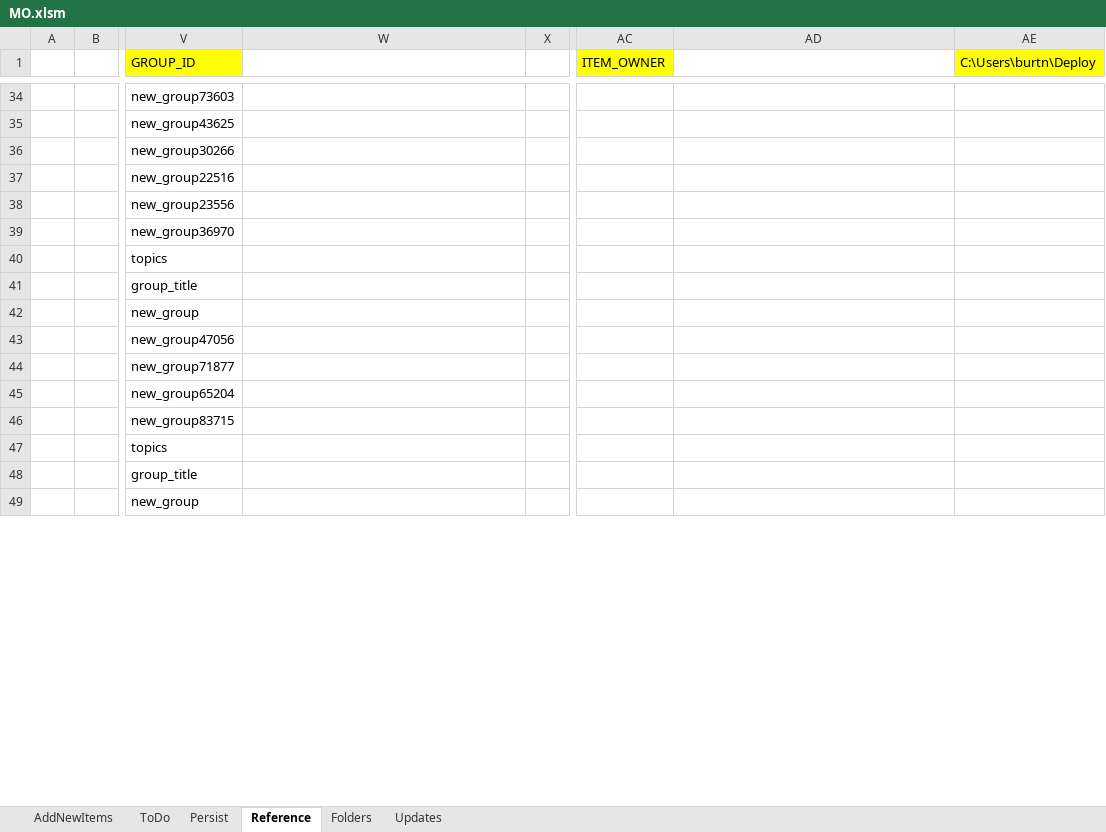
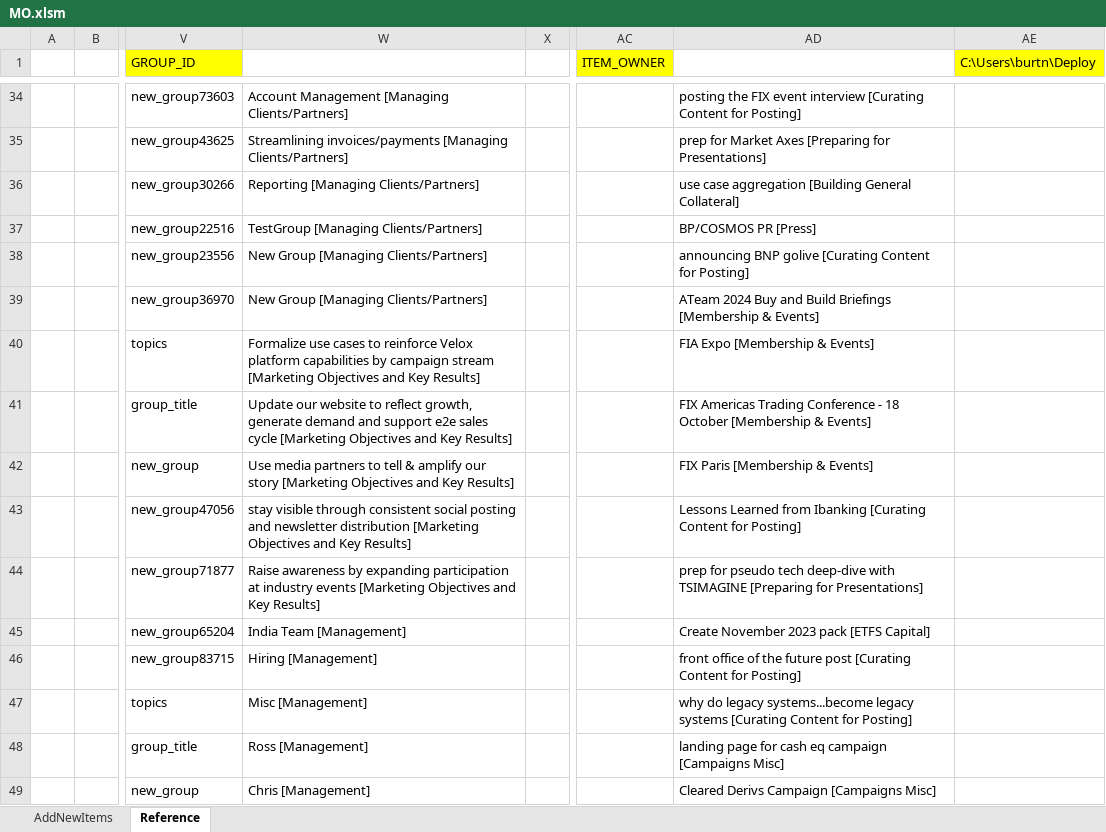
Before and after one commit to burtnolej/excelvba, an Excel workbook: MO.xlsm/MO.xlsm, sheet Reference, drawn as a sheet; only a part is shown, gaps mark what is left out; values as stored, in another font and other column widths than the file's, no borders; charts and pictures not drawn; the diff covers the shown part only; the diff names each change by its address in the sheet, - before the commit and + after, or states it on an @@ line.

```diff
--- a/MO.xlsm/MO.xlsm (sheet Reference)
+++ b/MO.xlsm/MO.xlsm (sheet Reference)
@@ sheet tab hidden: ToDo @@
@@ sheet tab hidden: Persist @@
@@ sheet tab hidden: Folders @@
@@ sheet tab hidden: Updates @@
-W34: (empty)
+W34: Account Management [Managing Clients/Partners]
-AD34: (empty)
+AD34: posting the FIX event interview [Curating Content for Posting]
-W35: (empty)
+W35: Streamlining invoices/payments [Managing Clients/Partners]
-AD35: (empty)
+AD35: prep for Market Axes [Preparing for Presentations]
-W36: (empty)
+W36: Reporting [Managing Clients/Partners]
-AD36: (empty)
+AD36: use case aggregation [Building General Collateral]
-W37: (empty)
+W37: TestGroup [Managing Clients/Partners]
-AD37: (empty)
+AD37: BP/COSMOS PR [Press]
-W38:W39: (empty)
+W38:W39: New Group [Managing Clients/Partners]
-AD38: (empty)
+AD38: announcing BNP golive [Curating Content for Posting]
-AD39: (empty)
+AD39: ATeam 2024 Buy and Build Briefings [Membership & Events]
-W40: (empty)
+W40: Formalize use cases to reinforce Velox platform capabilities by campaign stream [Marketing Objectives and Key Results]
-AD40: (empty)
+AD40: FIA Expo [Membership & Events]
-W41: (empty)
+W41: Update our website to reflect growth, generate demand and support e2e sales cycle [Marketing Objectives and Key Results]
-AD41: (empty)
+AD41: FIX Americas Trading Conference - 18 October [Membership & Events]
-W42: (empty)
+W42: Use media partners to tell & amplify our story [Marketing Objectives and Key Results]
-AD42: (empty)
+AD42: FIX Paris [Membership & Events]
-W43: (empty)
+W43: stay visible through consistent social posting and newsletter distribution [Marketing Objectives and Key Results]
-AD43: (empty)
+AD43: Lessons Learned from Ibanking [Curating Content for Posting]
-W44: (empty)
+W44: Raise awareness by expanding participation at industry events [Marketing Objectives and Key Results]
-AD44: (empty)
+AD44: prep for pseudo tech deep-dive with TSIMAGINE [Preparing for Presentations]
-W45: (empty)
+W45: India Team [Management]
-AD45: (empty)
+AD45: Create November 2023 pack [ETFS Capital]
-W46: (empty)
+W46: Hiring [Management]
-AD46: (empty)
+AD46: front office of the future post [Curating Content for Posting]
-W47: (empty)
+W47: Misc [Management]
-AD47: (empty)
+AD47: why do legacy systems...become legacy systems [Curating Content for Posting]
-W48: (empty)
+W48: Ross [Management]
-AD48: (empty)
+AD48: landing page for cash eq campaign [Campaigns Misc]
-W49: (empty)
+W49: Chris [Management]
-AD49: (empty)
+AD49: Cleared Derivs Campaign [Campaigns Misc]
```
Also changed, not shown: 1671 edited cells elsewhere in this sheet, sheet AddNewItems, formulas that keep their value, hidden cells, charts or pictures, 5 other files.
